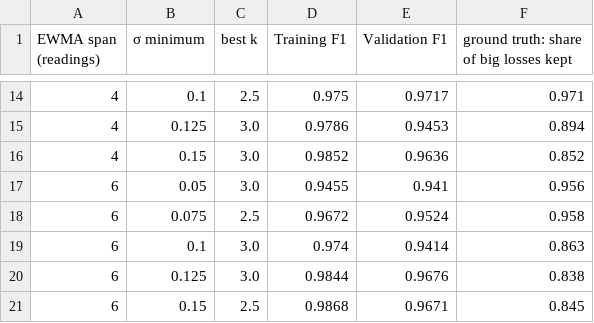
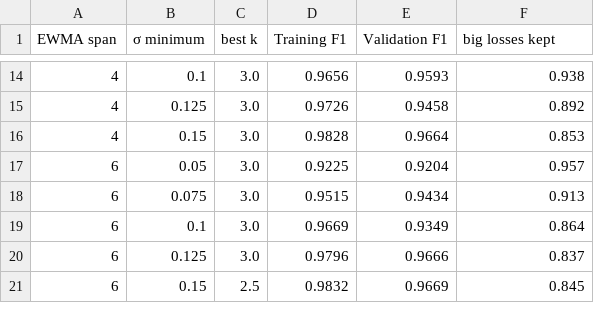
Before and after one commit to norahs21/SUNSHIELD, a CSV file: results/sensitivity_span_sigma_min.csv, drawn as a sheet; only a part is shown, gaps mark what is left out; the diff covers the shown part only.

```diff
--- a/results/sensitivity_span_sigma_min.csv
+++ b/results/sensitivity_span_sigma_min.csv
@@ -1 +1 @@
-EWMA span (readings),σ minimum,best k,Training F1,Validation F1,ground truth: share of big losses kept
+EWMA span,σ minimum,best k,Training F1,Validation F1,big losses kept
@@ -14,8 +14,8 @@ EWMA span (readings),σ minimum,best k,Training F1,Validation F1,ground truth: s
-4,0.1,2.5,0.975,0.9717,0.971
-4,0.125,3.0,0.9786,0.9453,0.894
-4,0.15,3.0,0.9852,0.9636,0.852
-6,0.05,3.0,0.9455,0.941,0.956
-6,0.075,2.5,0.9672,0.9524,0.958
-6,0.1,3.0,0.974,0.9414,0.863
-6,0.125,3.0,0.9844,0.9676,0.838
-6,0.15,2.5,0.9868,0.9671,0.845
+4,0.1,3.0,0.9656,0.9593,0.938
+4,0.125,3.0,0.9726,0.9458,0.892
+4,0.15,3.0,0.9828,0.9664,0.853
+6,0.05,3.0,0.9225,0.9204,0.957
+6,0.075,3.0,0.9515,0.9434,0.913
+6,0.1,3.0,0.9669,0.9349,0.864
+6,0.125,3.0,0.9796,0.9666,0.837
+6,0.15,2.5,0.9832,0.9669,0.845
```
Also changed, not shown: 35 edited cells elsewhere in this file, results/comparison_with_previous.csv, results/f1_all_k.csv, 27 other files.
